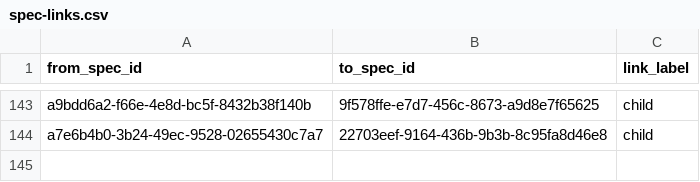
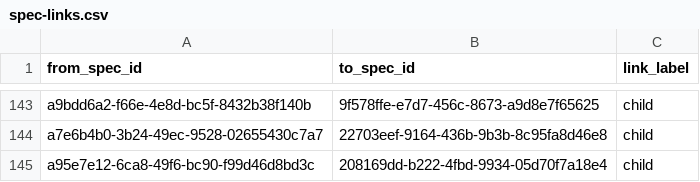
Before and after one commit to zamm-dev/zamm-golang-mvp-11, a CSV file: .zamm/spec-links.csv, drawn as a sheet; only a part is shown, gaps mark what is left out; the diff names each change by its address in the sheet, - before the commit and + after, or states it on an @@ line.

```diff
--- a/.zamm/spec-links.csv
+++ b/.zamm/spec-links.csv
+row 145: a95e7e12-6ca8-49f6-bc90-f99d46d8bd3c | 208169dd-b222-4fbd-9934-05d70f7a18e4 | child
```
Also changed, not shown: .zamm/commit-links.csv, .zamm/node-files.csv, 1 other file.
